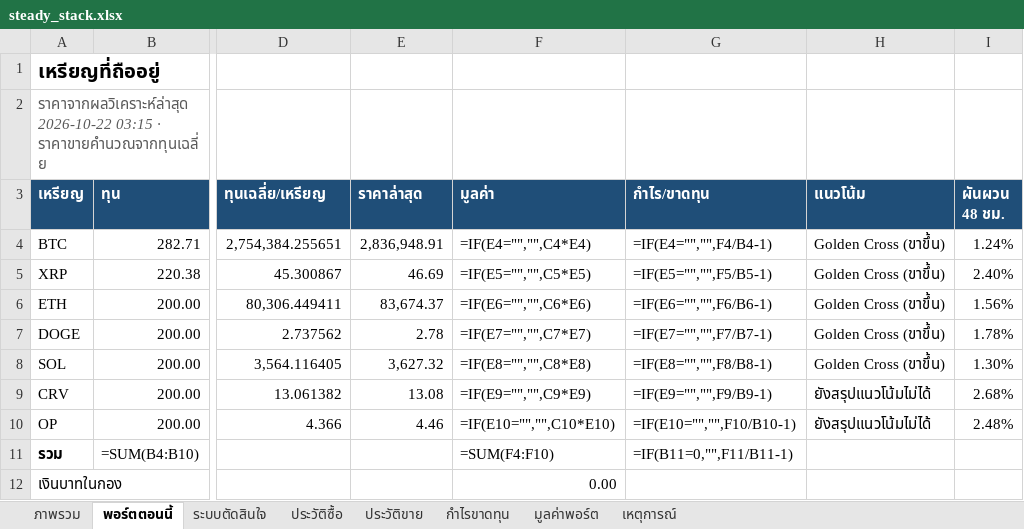
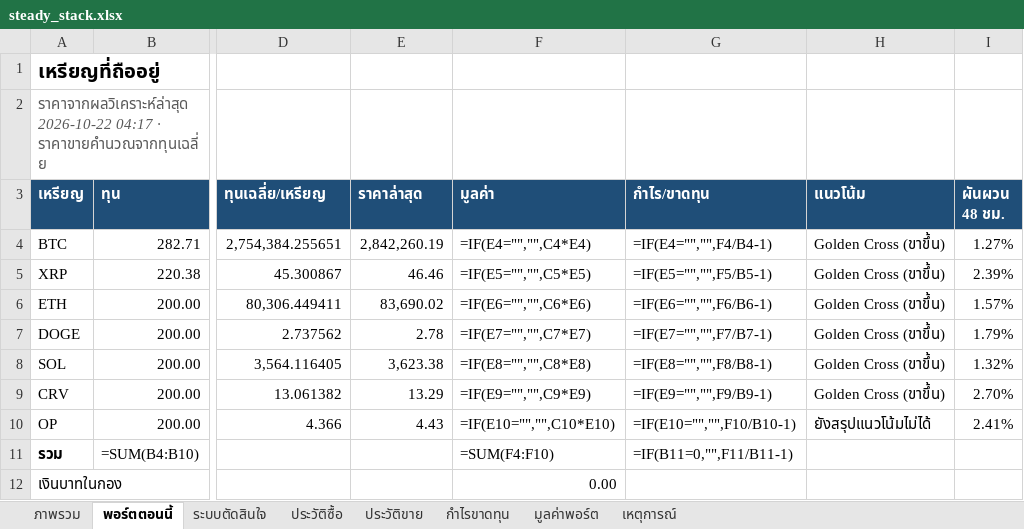
Before and after one commit to sutonakung-ops/BTC-ETH_THB_Alert, an Excel workbook: reports/steady_stack.xlsx, sheet พอร์ตตอนนี้, drawn as a sheet; only a part is shown, gaps mark what is left out; values as stored, in another font and other column widths than the file's, no borders; formulas without a stored value are shown as written; the diff names each change by its address in the sheet, - before the commit and + after, or states it on an @@ line.

```diff
--- a/reports/steady_stack.xlsx (sheet พอร์ตตอนนี้)
+++ b/reports/steady_stack.xlsx (sheet พอร์ตตอนนี้)
-A2 (เหรียญ): ราคาจากผลวิเคราะห์ล่าสุด 2026-10-22 03:15 · ราคาขายคำนวณจากทุนเฉลี่ย
+A2 (เหรียญ): ราคาจากผลวิเคราะห์ล่าสุด 2026-10-22 04:17 · ราคาขายคำนวณจากทุนเฉลี่ย
-E4 (ราคาล่าสุด): 2,836,948.91
+E4 (ราคาล่าสุด): 2,842,260.19
-I4 (ผันผวน 48 ชม.): 1.24%
+I4 (ผันผวน 48 ชม.): 1.27%
-E5 (ราคาล่าสุด): 46.69
+E5 (ราคาล่าสุด): 46.46
-I5 (ผันผวน 48 ชม.): 2.40%
+I5 (ผันผวน 48 ชม.): 2.39%
-E6 (ราคาล่าสุด): 83,674.37
+E6 (ราคาล่าสุด): 83,690.02
-I6 (ผันผวน 48 ชม.): 1.56%
+I6 (ผันผวน 48 ชม.): 1.57%
-I7 (ผันผวน 48 ชม.): 1.78%
+I7 (ผันผวน 48 ชม.): 1.79%
-E8 (ราคาล่าสุด): 3,627.32
+E8 (ราคาล่าสุด): 3,623.38
-I8 (ผันผวน 48 ชม.): 1.30%
+I8 (ผันผวน 48 ชม.): 1.32%
-E9 (ราคาล่าสุด): 13.08
+E9 (ราคาล่าสุด): 13.29
-H9 (แนวโน้ม): ยังสรุปแนวโน้มไม่ได้
+H9 (แนวโน้ม): Golden Cross (ขาขึ้น)
-I9 (ผันผวน 48 ชม.): 2.68%
+I9 (ผันผวน 48 ชม.): 2.70%
-E10 (ราคาล่าสุด): 4.46
+E10 (ราคาล่าสุด): 4.43
-I10 (ผันผวน 48 ชม.): 2.48%
+I10 (ผันผวน 48 ชม.): 2.41%
```
Also changed, not shown: sheet มูลค่าพอร์ต, sheet ภาพรวม, charts or pictures, 7 other files.
